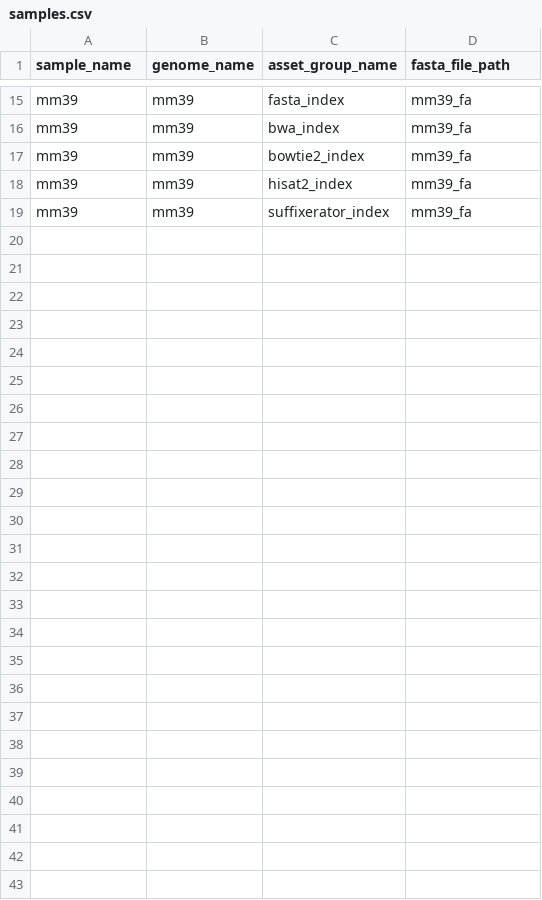
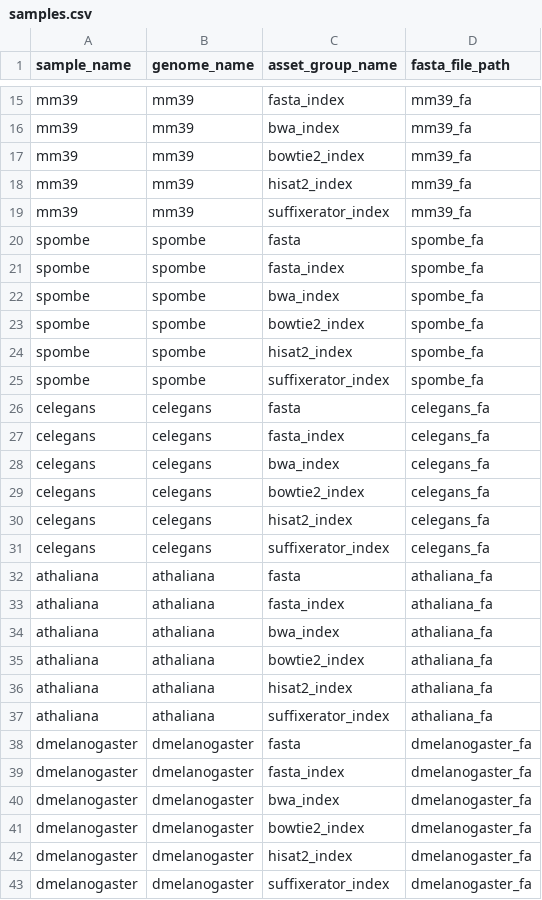
Before and after one commit to refgenie/refgenie-registry, a CSV file: pep/samples.csv, drawn as a sheet; only a part is shown, gaps mark what is left out.

Commit message:
pep: add four small model-organism demo genomes
The nightly queue was one tiny genome (yeast) and two large references
(hg38, mm39). That is thin coverage: a recipe that breaks on many short
scaffolds, or on an unfamiliar header alphabet, either slips through the
canary or is only caught by hg38 three hours in.

Adds S. pombe, C. elegans, A. thaliana (TAIR10) and D. melanogaster, each
with the same six fasta-derivable assets. All four are already staged and
were confirmed readable with single-token FASTA headers, so ingest has
nothing to trip on. Every one is under 45 MB gzipped and the queue fans out
across remote nodes, so the added wall clock is close to nothing next to
the existing hg38/mm39 builds.

Scope is unchanged otherwise: still only assets whose sole input is the
fasta asset. Nothing needing a gtf/dbsnp/blacklist is queued.

```diff
--- a/pep/samples.csv
+++ b/pep/samples.csv
@@ -19 +19,25 @@ mm39,mm39,hisat2_index,mm39_fa
 mm39,mm39,suffixerator_index,mm39_fa
+spombe,spombe,fasta,spombe_fa
+spombe,spombe,fasta_index,spombe_fa
+spombe,spombe,bwa_index,spombe_fa
+spombe,spombe,bowtie2_index,spombe_fa
+spombe,spombe,hisat2_index,spombe_fa
+spombe,spombe,suffixerator_index,spombe_fa
+celegans,celegans,fasta,celegans_fa
+celegans,celegans,fasta_index,celegans_fa
+celegans,celegans,bwa_index,celegans_fa
+celegans,celegans,bowtie2_index,celegans_fa
+celegans,celegans,hisat2_index,celegans_fa
+celegans,celegans,suffixerator_index,celegans_fa
+athaliana,athaliana,fasta,athaliana_fa
+athaliana,athaliana,fasta_index,athaliana_fa
+athaliana,athaliana,bwa_index,athaliana_fa
+athaliana,athaliana,bowtie2_index,athaliana_fa
+athaliana,athaliana,hisat2_index,athaliana_fa
+athaliana,athaliana,suffixerator_index,athaliana_fa
+dmelanogaster,dmelanogaster,fasta,dmelanogaster_fa
+dmelanogaster,dmelanogaster,fasta_index,dmelanogaster_fa
+dmelanogaster,dmelanogaster,bwa_index,dmelanogaster_fa
+dmelanogaster,dmelanogaster,bowtie2_index,dmelanogaster_fa
+dmelanogaster,dmelanogaster,hisat2_index,dmelanogaster_fa
+dmelanogaster,dmelanogaster,suffixerator_index,dmelanogaster_fa
```
Also changed, not shown: 1 other file.
